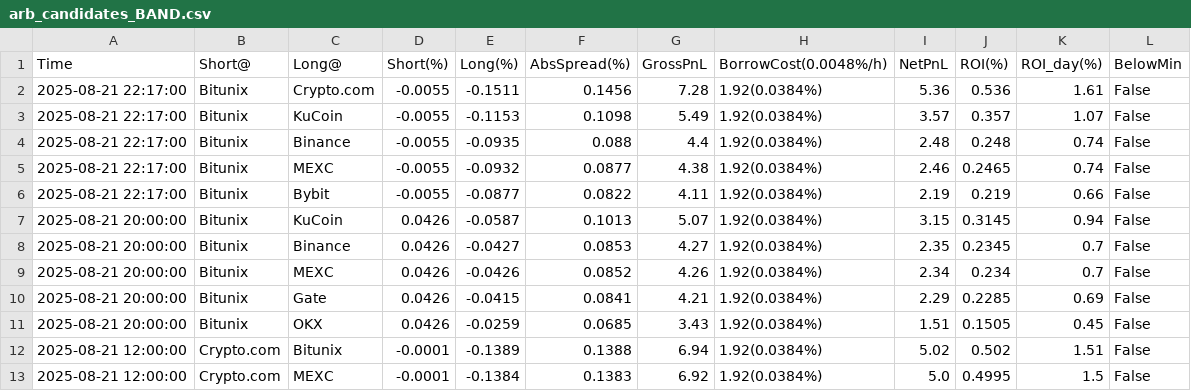
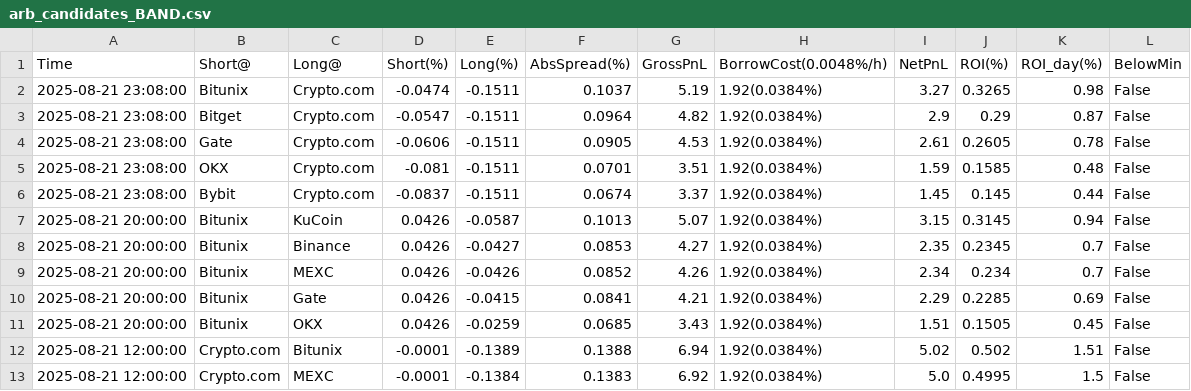
Before and after one commit to aerist123/funding-data, a CSV file: public/data/arb_candidates_BAND.csv, drawn as a sheet; only a part is shown.

```diff
--- a/public/data/arb_candidates_BAND.csv
+++ b/public/data/arb_candidates_BAND.csv
@@ -1,7 +1,7 @@
 Time,Short@,Long@,Short(%),Long(%),AbsSpread(%),GrossPnL,BorrowCost(0.0048%/h),NetPnL,ROI(%),ROI_day(%),BelowMin
-2025-08-21 22:17:00,Bitunix,Crypto.com,-0.0055,-0.1511,0.1456,7.28,1.92(0.0384%),5.36,0.536,1.61,False
-2025-08-21 22:17:00,Bitunix,KuCoin,-0.0055,-0.1153,0.1098,5.49,1.92(0.0384%),3.57,0.357,1.07,False
-2025-08-21 22:17:00,Bitunix,Binance,-0.0055,-0.0935,0.088,4.4,1.92(0.0384%),2.48,0.248,0.74,False
-2025-08-21 22:17:00,Bitunix,MEXC,-0.0055,-0.0932,0.0877,4.38,1.92(0.0384%),2.46,0.2465,0.74,False
-2025-08-21 22:17:00,Bitunix,Bybit,-0.0055,-0.0877,0.0822,4.11,1.92(0.0384%),2.19,0.219,0.66,False
+2025-08-21 23:08:00,Bitunix,Crypto.com,-0.0474,-0.1511,0.1037,5.19,1.92(0.0384%),3.27,0.3265,0.98,False
+2025-08-21 23:08:00,Bitget,Crypto.com,-0.0547,-0.1511,0.0964,4.82,1.92(0.0384%),2.9,0.29,0.87,False
+2025-08-21 23:08:00,Gate,Crypto.com,-0.0606,-0.1511,0.0905,4.53,1.92(0.0384%),2.61,0.2605,0.78,False
+2025-08-21 23:08:00,OKX,Crypto.com,-0.081,-0.1511,0.0701,3.51,1.92(0.0384%),1.59,0.1585,0.48,False
+2025-08-21 23:08:00,Bybit,Crypto.com,-0.0837,-0.1511,0.0674,3.37,1.92(0.0384%),1.45,0.145,0.44,False
 2025-08-21 20:00:00,Bitunix,KuCoin,0.0426,-0.0587,0.1013,5.07,1.92(0.0384%),3.15,0.3145,0.94,False
```
Also changed, not shown: public/data/arb_candidates_CVC.csv, public/data/arb_candidates_ETH.csv, 10 other files.
